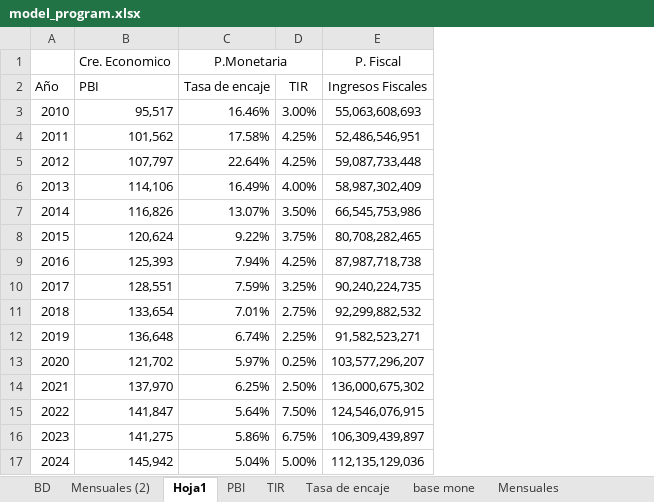
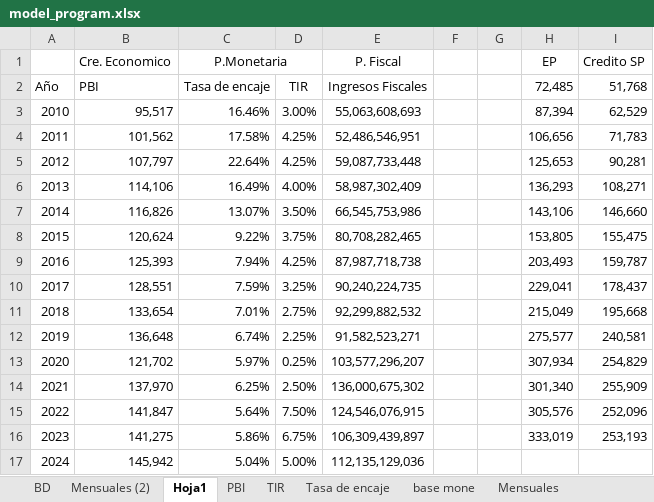
Before and after one commit to Sebas2515/MODELOS-ECONOMETRICOS, an Excel workbook: DATA/model_program.xlsx, sheet Hoja1, drawn as a sheet; values as stored, in another font and other column widths than the file's, no borders; the diff names each change by its address in the sheet, - before the commit and + after, or states it on an @@ line.

Commit message:
MCO-PROGRAM-15/10

```diff
--- a/DATA/model_program.xlsx (sheet Hoja1)
+++ b/DATA/model_program.xlsx (sheet Hoja1)
+column F, empty
+column G, empty
+column H (EP), rows 2-16: 72,485 | 87,394 | 106,656 | 125,653 | 136,293 | 143,106 | 153,805 | 203,493 | 229,041 | 215,049 | 275,577 | 307,934 | 301,340 | 305,576 | 333,019
+column I (Credito SP), rows 2-16: 51,768 | 62,529 | 71,783 | 90,281 | 108,271 | 146,660 | 155,475 | 159,787 | 178,437 | 195,668 | 240,581 | 254,829 | 255,909 | 252,096 | 253,193
```
Also changed, not shown: sheet BD, DATA/bd_tesis.xlsx, 3 other files.
